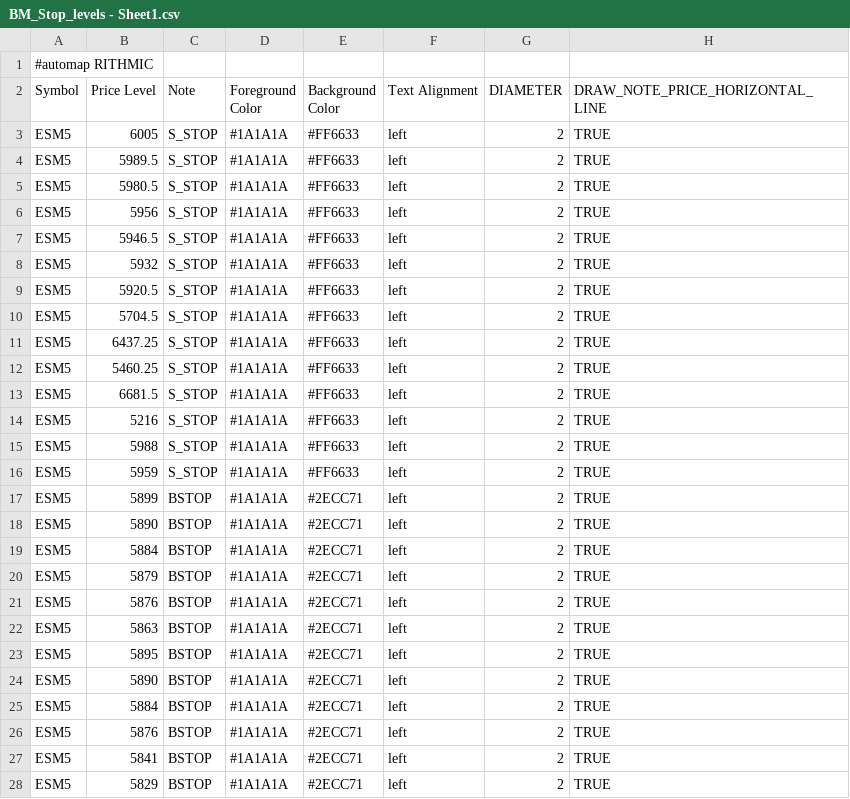
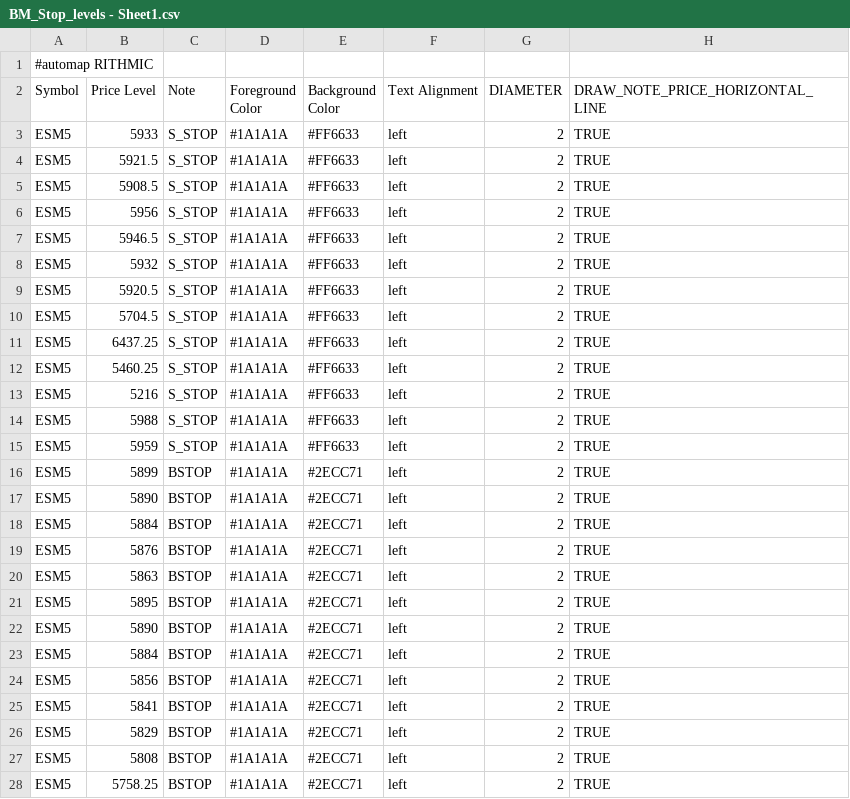
Before and after one commit to Ghostz-Of-Moar/Bookmap_NOTES, a CSV file: BM_Stop_levels - Sheet1.csv, drawn as a sheet; only a part is shown; the shorter side is filled out with more unchanged rows.

Commit message:
Update BM_Stop_levels - Sheet1.csv

```diff
--- a/BM_Stop_levels - Sheet1.csv
+++ b/BM_Stop_levels - Sheet1.csv
@@ -2,5 +2,5 @@
 Symbol,Price Level,Note,Foreground Color,Background Color,Text Alignment,DIAMETER, DRAW_NOTE_PRICE_HORIZONTAL_LINE
-ESM5,6005,S_STOP,#1A1A1A,#FF6633,left,2,TRUE
-ESM5,5989.5,S_STOP,#1A1A1A,#FF6633,left,2,TRUE
-ESM5,5980.5,S_STOP,#1A1A1A,#FF6633,left,2,TRUE
+ESM5,5933,S_STOP,#1A1A1A,#FF6633,left,2,TRUE
+ESM5,5921.5,S_STOP,#1A1A1A,#FF6633,left,2,TRUE
+ESM5,5908.5,S_STOP,#1A1A1A,#FF6633,left,2,TRUE
 ESM5,5956,S_STOP,#1A1A1A,#FF6633,left,2,TRUE
@@ -12,3 +12,2 @@ ESM5,6437.25,S_STOP,#1A1A1A,#FF6633,left,2,TRUE
 ESM5,5460.25,S_STOP,#1A1A1A,#FF6633,left,2,TRUE
-ESM5,6681.5,S_STOP,#1A1A1A,#FF6633,left,2,TRUE
 ESM5,5216,S_STOP,#1A1A1A,#FF6633,left,2,TRUE
@@ -19,3 +18,2 @@ ESM5,5890,BSTOP,#1A1A1A,#2ECC71,left,2,TRUE
 ESM5,5884,BSTOP,#1A1A1A,#2ECC71,left,2,TRUE
-ESM5,5879,BSTOP,#1A1A1A,#2ECC71,left,2,TRUE
 ESM5,5876,BSTOP,#1A1A1A,#2ECC71,left,2,TRUE
@@ -25,3 +23,3 @@ ESM5,5890,BSTOP,#1A1A1A,#2ECC71,left,2,TRUE
 ESM5,5884,BSTOP,#1A1A1A,#2ECC71,left,2,TRUE
-ESM5,5876,BSTOP,#1A1A1A,#2ECC71,left,2,TRUE
+ESM5,5856,BSTOP,#1A1A1A,#2ECC71,left,2,TRUE
 ESM5,5841,BSTOP,#1A1A1A,#2ECC71,left,2,TRUE
```
